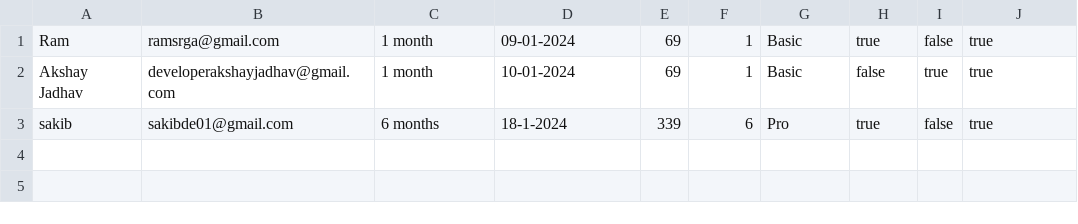
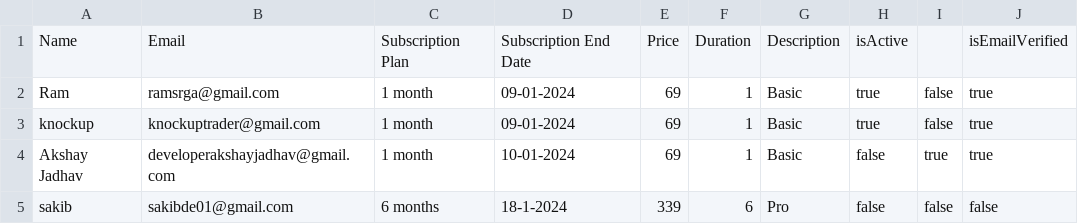
Before and after one commit to developerakkoo/Stonks-API, a CSV file: public/paid-plane-user-data.csv, drawn as a sheet.

Commit message:
excel sheet bug fix

```diff
--- a/public/paid-plane-user-data.csv
+++ b/public/paid-plane-user-data.csv
@@ -1,3 +1,5 @@
+Name,Email,Subscription Plan,Subscription End Date,Price,Duration,Description,isActive,,isEmailVerified
 Ram,ramsrga@gmail.com,1 month ,09-01-2024,69,1,Basic,true,false,true
+knockup,knockuptrader@gmail.com,1 month ,09-01-2024,69,1,Basic,true,false,true
 Akshay Jadhav,developerakshayjadhav@gmail.com,1 month ,10-01-2024,69,1,Basic,false,true,true
-sakib,sakibde01@gmail.com,6 months,18-1-2024,339,6,Pro,true,false,true
+sakib,sakibde01@gmail.com,6 months,18-1-2024,339,6,Pro,false,false,false
```
Also changed, not shown: public/all-user-data.csv, 1 other file.
